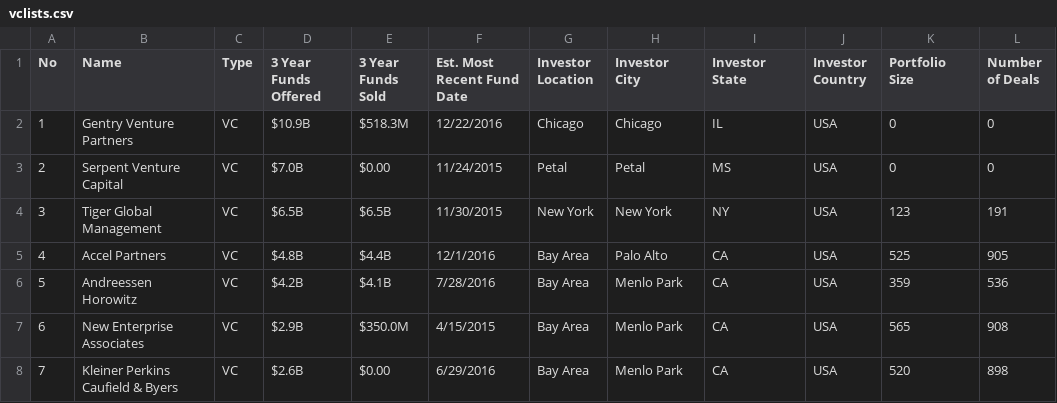
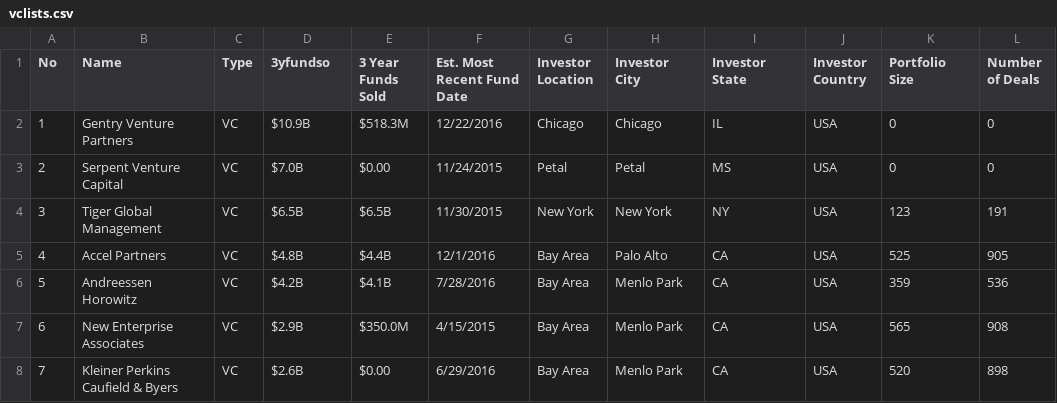
Before and after one commit to geloangelia/myvcsites, a CSV file: _csv/vclists.csv, drawn as a sheet; only a part is shown; the diff names each change by its address in the sheet, - before the commit and + after, or states it on an @@ line.

Commit message:
Update vclists.csv

```diff
--- a/_csv/vclists.csv
+++ b/_csv/vclists.csv
-D1: 3 Year Funds Offered
+D1: 3yfundso
```
